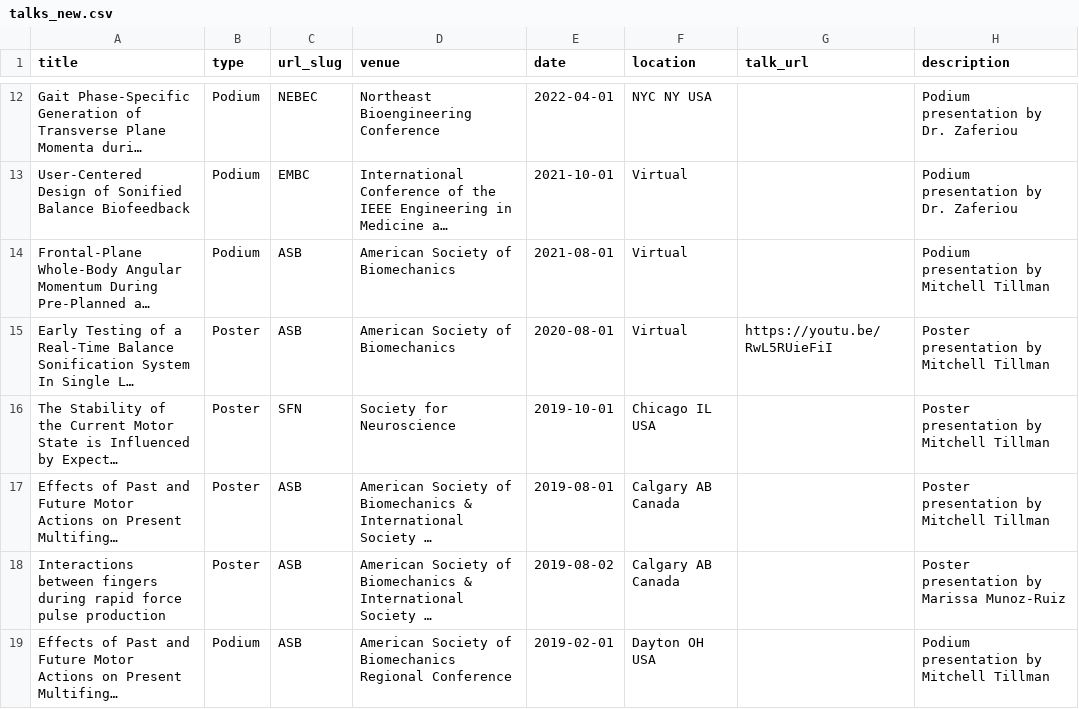
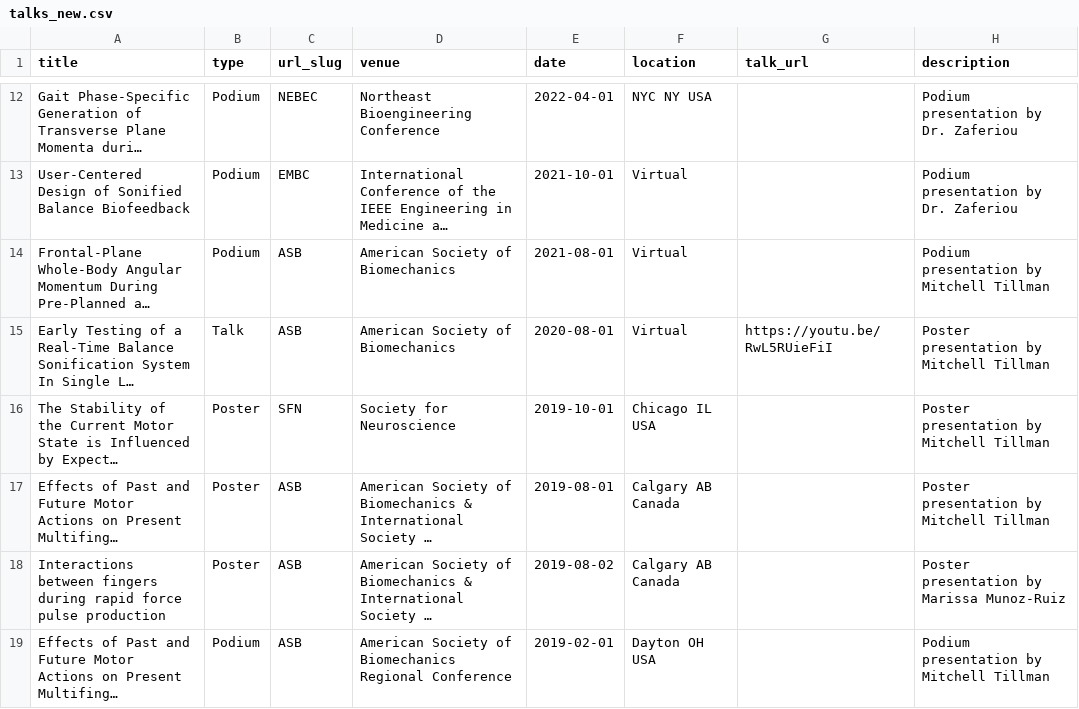
Before and after one commit to mtillman14/mtillman14.github.io, a CSV file: markdown_generator/talks_new.csv, drawn as a sheet; only a part is shown, gaps mark what is left out; long unchanged cells end in …; the diff names each change by its address in the sheet, - before the commit and + after, or states it on an @@ line.

Commit message:
Modified the ASB virtual poster to be a talk so that the link appears.

```diff
--- a/markdown_generator/talks_new.csv
+++ b/markdown_generator/talks_new.csv
-B15 (type): Poster
+B15 (type): Talk
```
Also changed, not shown: 5 other files.
